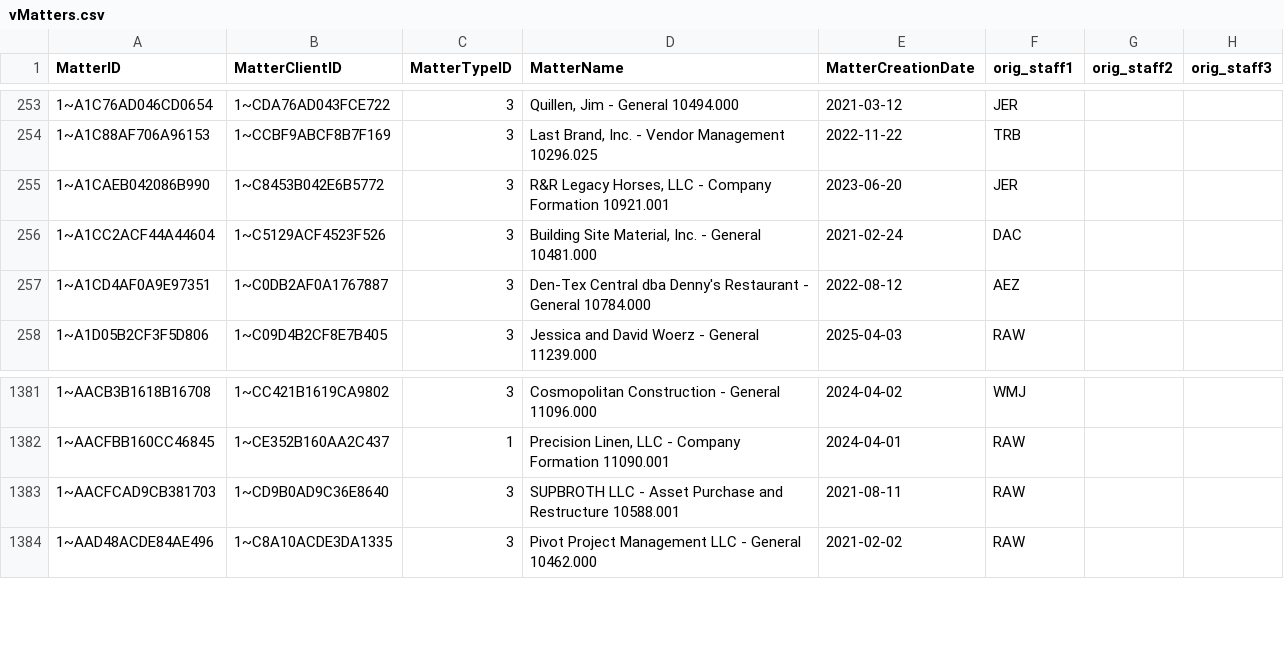
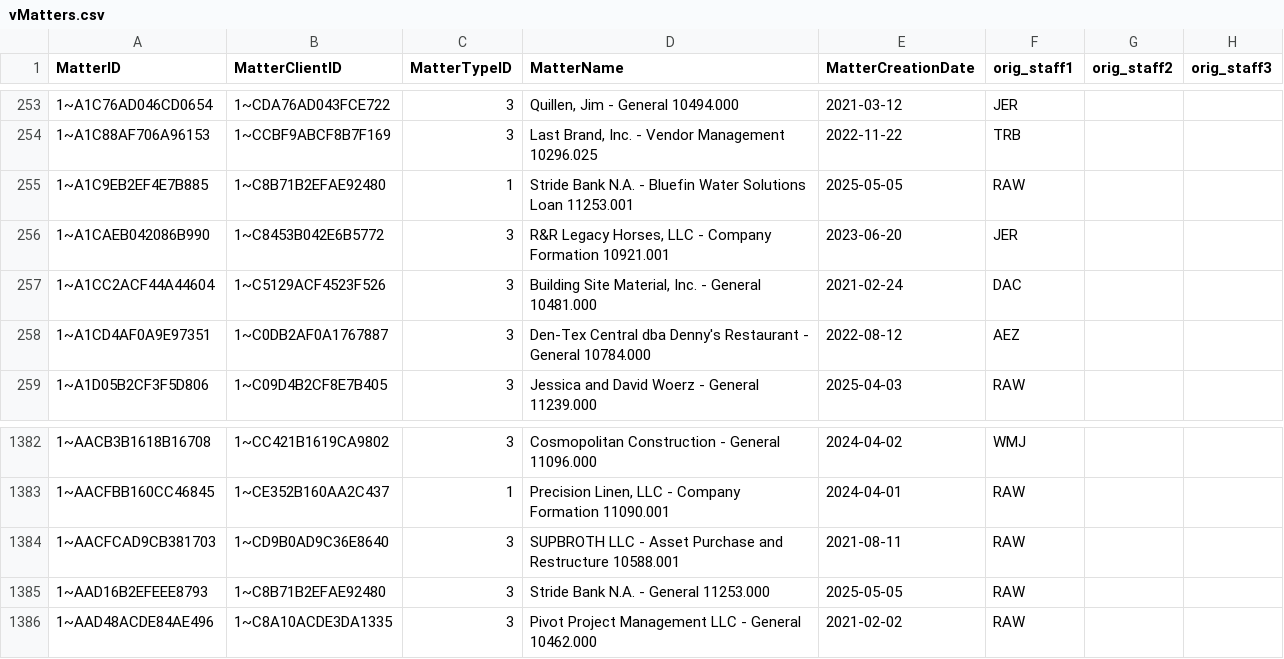
Before and after one commit to dhernandez-coding/gdp-dashboard, a CSV file: data/vMatters.csv, drawn as a sheet; only a part is shown, gaps mark what is left out.

```diff
--- a/data/vMatters.csv
+++ b/data/vMatters.csv
@@ -254,2 +254,3 @@
 "1~A1C88AF706A96153","1~CCBF9ABCF8B7F169","3","Last Brand, Inc. - Vendor Management 10296.025","2022-11-22","TRB","",""
+"1~A1C9EB2EF4E7B885","1~C8B71B2EFAE92480","1","Stride Bank N.A. - Bluefin Water Solutions Loan 11253.001","2025-05-05","RAW","",""
 "1~A1CAEB042086B990","1~C8453B042E6B5772","3","R&R Legacy Horses, LLC - Company Formation 10921.001","2023-06-20","JER","",""
@@ -1383,2 +1384,3 @@
 "1~AACFCAD9CB381703","1~CD9B0AD9C36E8640","3","SUPBROTH LLC - Asset Purchase and Restructure 10588.001","2021-08-11","RAW","",""
+"1~AAD16B2EFEEE8793","1~C8B71B2EFAE92480","3","Stride Bank N.A. - General 11253.000","2025-05-05","RAW","",""
 "1~AAD48ACDE84AE496","1~C8A10ACDE3DA1335","3","Pivot Project Management LLC - General 10462.000","2021-02-02","RAW","",""
```
Also changed, not shown: data/vwTimeEntriesType1.csv, data/vwTimeEntriesType2.csv, 3 other files.
